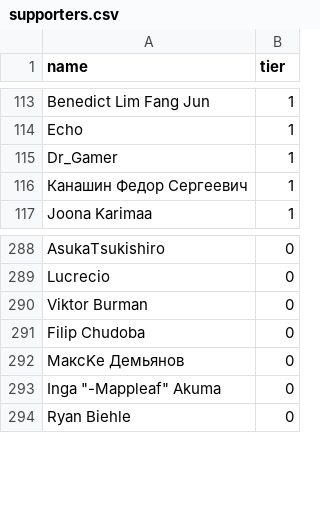
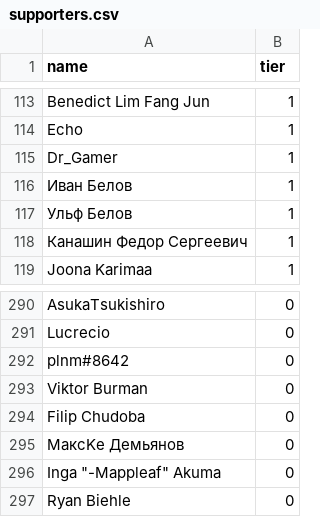
Before and after one commit to andrewpey/vtland, a CSV file: _data/supporters.csv, drawn as a sheet; only a part is shown, gaps mark what is left out.

Commit message:
upd

```diff
--- a/_data/supporters.csv
+++ b/_data/supporters.csv
@@ -115,2 +115,4 @@ Echo,1
 Dr_Gamer,1
+Иван Белов,1
+Ульф Белов,1
 Канашин Федор Сергеевич,1
@@ -289,2 +291,3 @@ AsukaTsukishiro,0
 Lucrecio,0
+plnm#8642,0
 Viktor Burman,0
```
